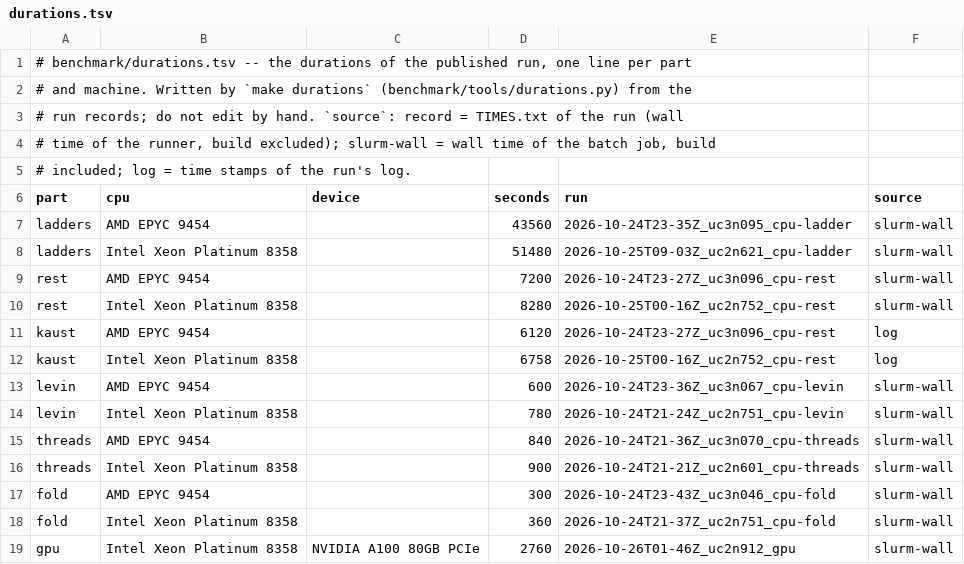
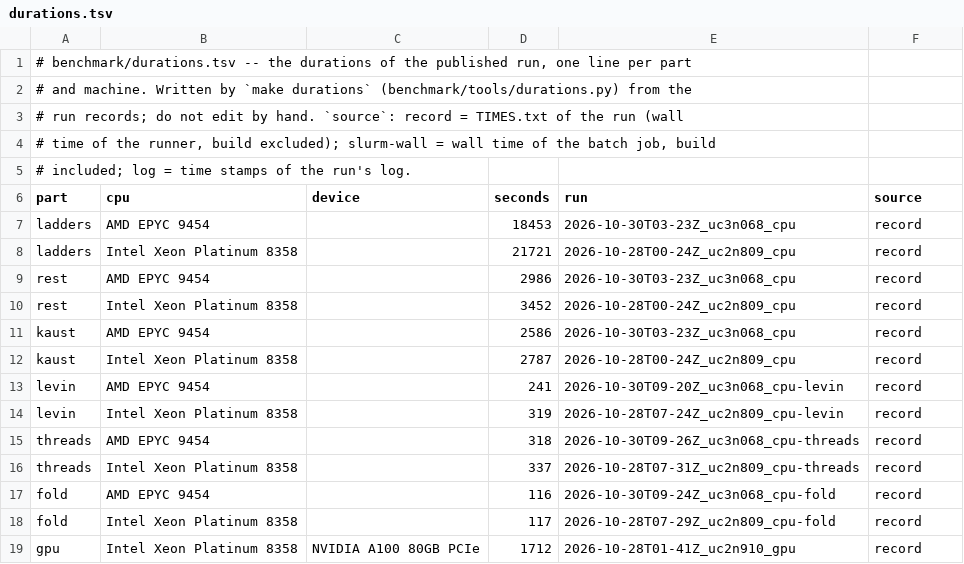
Before and after one commit to DanielMann27/libmatern, a TSV file: benchmark/durations.tsv, drawn as a sheet.

```diff
--- a/benchmark/durations.tsv
+++ b/benchmark/durations.tsv
@@ -6,14 +6,14 @@
 part	cpu	device	seconds	run	source
-ladders	AMD EPYC 9454		43560	2026-10-24T23-35Z_uc3n095_cpu-ladder	slurm-wall
-ladders	Intel Xeon Platinum 8358		51480	2026-10-25T09-03Z_uc2n621_cpu-ladder	slurm-wall
-rest	AMD EPYC 9454		7200	2026-10-24T23-27Z_uc3n096_cpu-rest	slurm-wall
-rest	Intel Xeon Platinum 8358		8280	2026-10-25T00-16Z_uc2n752_cpu-rest	slurm-wall
-kaust	AMD EPYC 9454		6120	2026-10-24T23-27Z_uc3n096_cpu-rest	log
-kaust	Intel Xeon Platinum 8358		6758	2026-10-25T00-16Z_uc2n752_cpu-rest	log
-levin	AMD EPYC 9454		600	2026-10-24T23-36Z_uc3n067_cpu-levin	slurm-wall
-levin	Intel Xeon Platinum 8358		780	2026-10-24T21-24Z_uc2n751_cpu-levin	slurm-wall
-threads	AMD EPYC 9454		840	2026-10-24T21-36Z_uc3n070_cpu-threads	slurm-wall
-threads	Intel Xeon Platinum 8358		900	2026-10-24T21-21Z_uc2n601_cpu-threads	slurm-wall
-fold	AMD EPYC 9454		300	2026-10-24T23-43Z_uc3n046_cpu-fold	slurm-wall
-fold	Intel Xeon Platinum 8358		360	2026-10-24T21-37Z_uc2n751_cpu-fold	slurm-wall
-gpu	Intel Xeon Platinum 8358	NVIDIA A100 80GB PCIe	2760	2026-10-26T01-46Z_uc2n912_gpu	slurm-wall
+ladders	AMD EPYC 9454		18453	2026-10-30T03-23Z_uc3n068_cpu	record
+ladders	Intel Xeon Platinum 8358		21721	2026-10-28T00-24Z_uc2n809_cpu	record
+rest	AMD EPYC 9454		2986	2026-10-30T03-23Z_uc3n068_cpu	record
+rest	Intel Xeon Platinum 8358		3452	2026-10-28T00-24Z_uc2n809_cpu	record
+kaust	AMD EPYC 9454		2586	2026-10-30T03-23Z_uc3n068_cpu	record
+kaust	Intel Xeon Platinum 8358		2787	2026-10-28T00-24Z_uc2n809_cpu	record
+levin	AMD EPYC 9454		241	2026-10-30T09-20Z_uc3n068_cpu-levin	record
+levin	Intel Xeon Platinum 8358		319	2026-10-28T07-24Z_uc2n809_cpu-levin	record
+threads	AMD EPYC 9454		318	2026-10-30T09-26Z_uc3n068_cpu-threads	record
+threads	Intel Xeon Platinum 8358		337	2026-10-28T07-31Z_uc2n809_cpu-threads	record
+fold	AMD EPYC 9454		116	2026-10-30T09-24Z_uc3n068_cpu-fold	record
+fold	Intel Xeon Platinum 8358		117	2026-10-28T07-29Z_uc2n809_cpu-fold	record
+gpu	Intel Xeon Platinum 8358	NVIDIA A100 80GB PCIe	1712	2026-10-28T01-41Z_uc2n910_gpu	record
```
Also changed, not shown: 17 other files.
